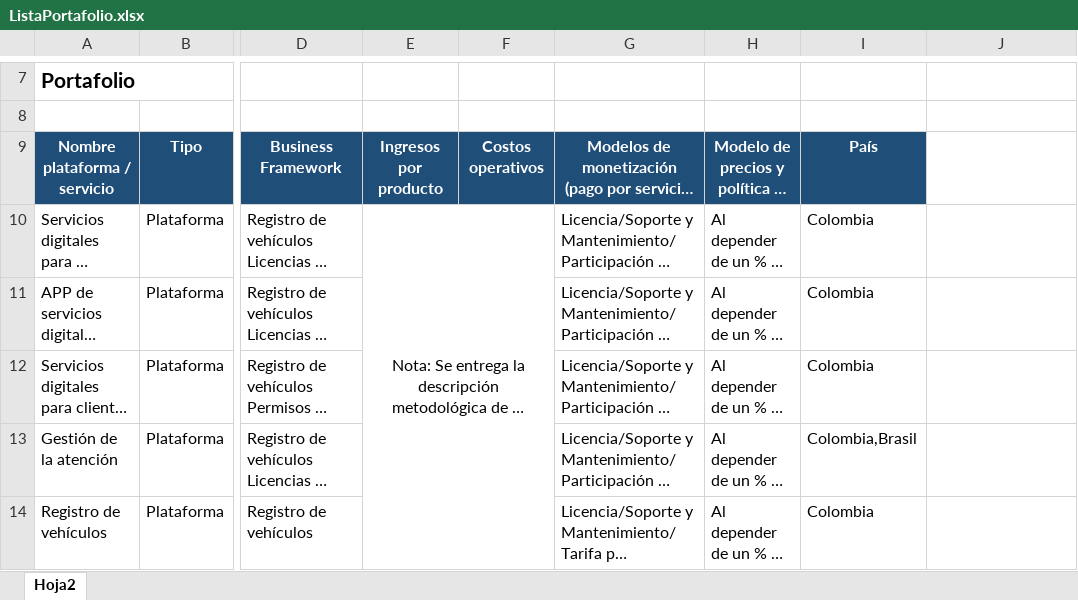
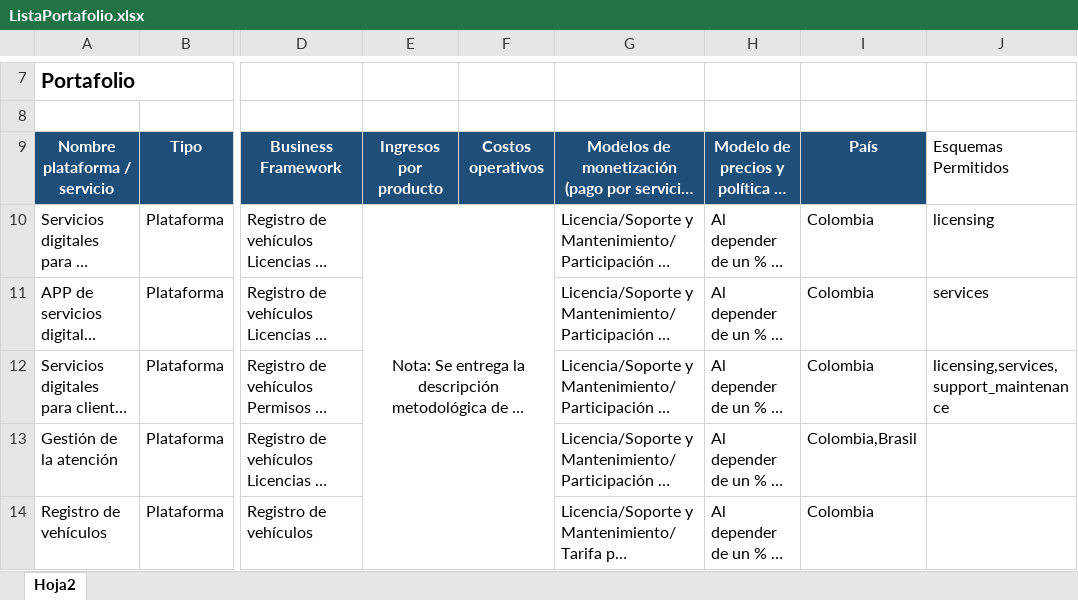
Before and after one commit to ricardoandresmartinez93-hub/innti-propuestas, an Excel workbook: ListaPortafolio.xlsx, sheet Hoja2, drawn as a sheet; only a part is shown, gaps mark what is left out; long unchanged cells end in …; values as stored, in another font and other column widths than the file's, no borders; charts and pictures not drawn; the diff names each change by its address in the sheet, - before the commit and + after, or states it on an @@ line.

Commit message:
feat: restringir esquemas comerciales según productos del portafolio
Implementa la regla de negocio que limita los esquemas comerciales
disponibles en el paso 2 de creación de propuesta según los productos
seleccionados en el paso 1.
La lógica usa INTERSECCIÓN: solo se muestran esquemas válidos para
TODOS los productos seleccionados. Un producto sin restricciones aporta
todos los MVP schemes sin estrechar el conjunto. Si la intersección es
vacía, SchemeSelector muestra un aviso y el usuario no puede avanzar.
Cambios principales:
- PortfolioService: nuevo campo `allowed_schemes` (columna 9 del Excel,
  separada por comas) y método `get_allowed_schemes_for_products()`
- Portfolio router: expone `allowed_schemes` en la respuesta API
- Proposals router: valida compatibilidad esquema-producto al crear
  (HTTP 422 si hay incompatibilidad)
- SchemeSelector: prop `allowedSchemes`, filtrado de opciones visibles
  y aviso cuando la intersección es vacía
- NewProposalPage: calcula allowed schemes y limpia selecciones
  inválidas automáticamente al cambiar productos
- ListaPortafolio.xlsx: columna 9 agregada con datos de prueba para
  tres productos
- Tests: 287 backend + 133 frontend, todos verdes
- Docs: AGENTS.md, ARCHITECTURE.md, skills y .claude/CLAUDE.md
  actualizados para reflejar la nueva regla y el modo correcto de SDD

```diff
--- a/ListaPortafolio.xlsx (sheet Hoja2)
+++ b/ListaPortafolio.xlsx (sheet Hoja2)
-J9: (empty)
+J9: Esquemas Permitidos
-J10: (empty)
+J10: licensing
-J11: (empty)
+J11: services
-J12: (empty)
+J12: licensing,services,support_maintenance
```
Also changed, not shown: charts or pictures, 17 other files.
